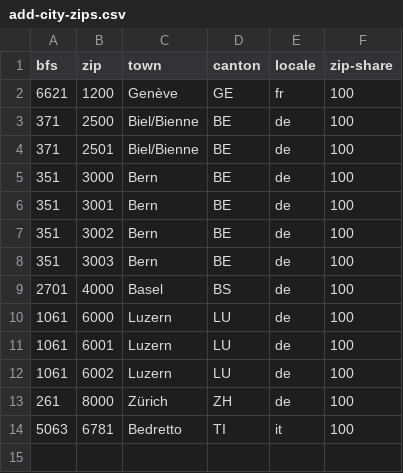
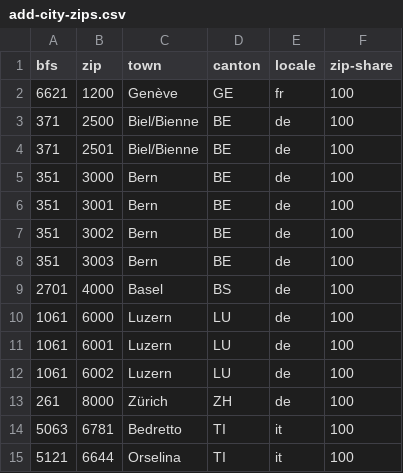
Before and after one commit to ganti/swissZIP, a CSV file: fetchData/add-city-zips.csv, drawn as a sheet; the diff names each change by its address in the sheet, - before the commit and + after, or states it on an @@ line.

Commit message:
Fix wrong swisstopo data

```diff
--- a/fetchData/add-city-zips.csv
+++ b/fetchData/add-city-zips.csv
+row 15: 5121 | 6644 | Orselina | TI | it | 100
```
